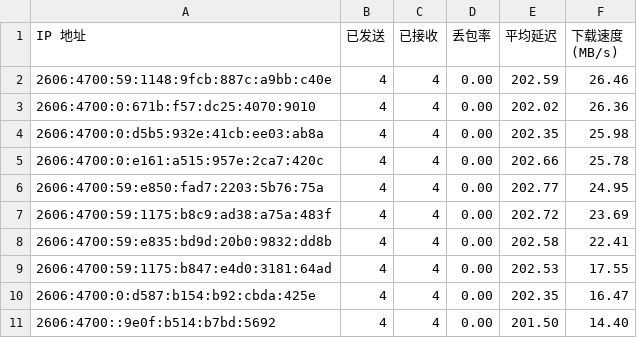
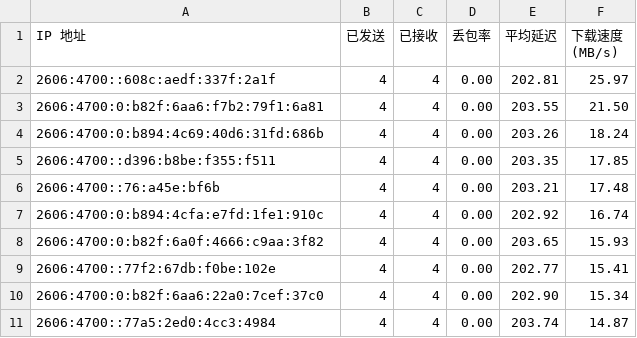
Before and after one commit to cooscode/IPDB, a CSV file: BestCF/ipv6.csv, drawn as a sheet.

Commit message:
Update BestCF/ipv6.csv - 2026-05-04 09:08:08

```diff
--- a/BestCF/ipv6.csv
+++ b/BestCF/ipv6.csv
@@ -1,11 +1,11 @@
 IP 地址,已发送,已接收,丢包率,平均延迟,下载速度 (MB/s)
-2606:4700:59:1148:9fcb:887c:a9bb:c40e,4,4,0.00,202.59,26.46
-2606:4700:0:671b:f57:dc25:4070:9010,4,4,0.00,202.02,26.36
-2606:4700:0:d5b5:932e:41cb:ee03:ab8a,4,4,0.00,202.35,25.98
-2606:4700:0:e161:a515:957e:2ca7:420c,4,4,0.00,202.66,25.78
-2606:4700:59:e850:fad7:2203:5b76:75a,4,4,0.00,202.77,24.95
-2606:4700:59:1175:b8c9:ad38:a75a:483f,4,4,0.00,202.72,23.69
-2606:4700:59:e835:bd9d:20b0:9832:dd8b,4,4,0.00,202.58,22.41
-2606:4700:59:1175:b847:e4d0:3181:64ad,4,4,0.00,202.53,17.55
-2606:4700:0:d587:b154:b92:cbda:425e,4,4,0.00,202.35,16.47
-2606:4700::9e0f:b514:b7bd:5692,4,4,0.00,201.50,14.40
+2606:4700::608c:aedf:337f:2a1f,4,4,0.00,202.81,25.97
+2606:4700:0:b82f:6aa6:f7b2:79f1:6a81,4,4,0.00,203.55,21.50
+2606:4700:0:b894:4c69:40d6:31fd:686b,4,4,0.00,203.26,18.24
+2606:4700::d396:b8be:f355:f511,4,4,0.00,203.35,17.85
+2606:4700::76:a45e:bf6b,4,4,0.00,203.21,17.48
+2606:4700:0:b894:4cfa:e7fd:1fe1:910c,4,4,0.00,202.92,16.74
+2606:4700:0:b82f:6a0f:4666:c9aa:3f82,4,4,0.00,203.65,15.93
+2606:4700::77f2:67db:f0be:102e,4,4,0.00,202.77,15.41
+2606:4700:0:b82f:6aa6:22a0:7cef:37c0,4,4,0.00,202.90,15.34
+2606:4700::77a5:2ed0:4cc3:4984,4,4,0.00,203.74,14.87
```
